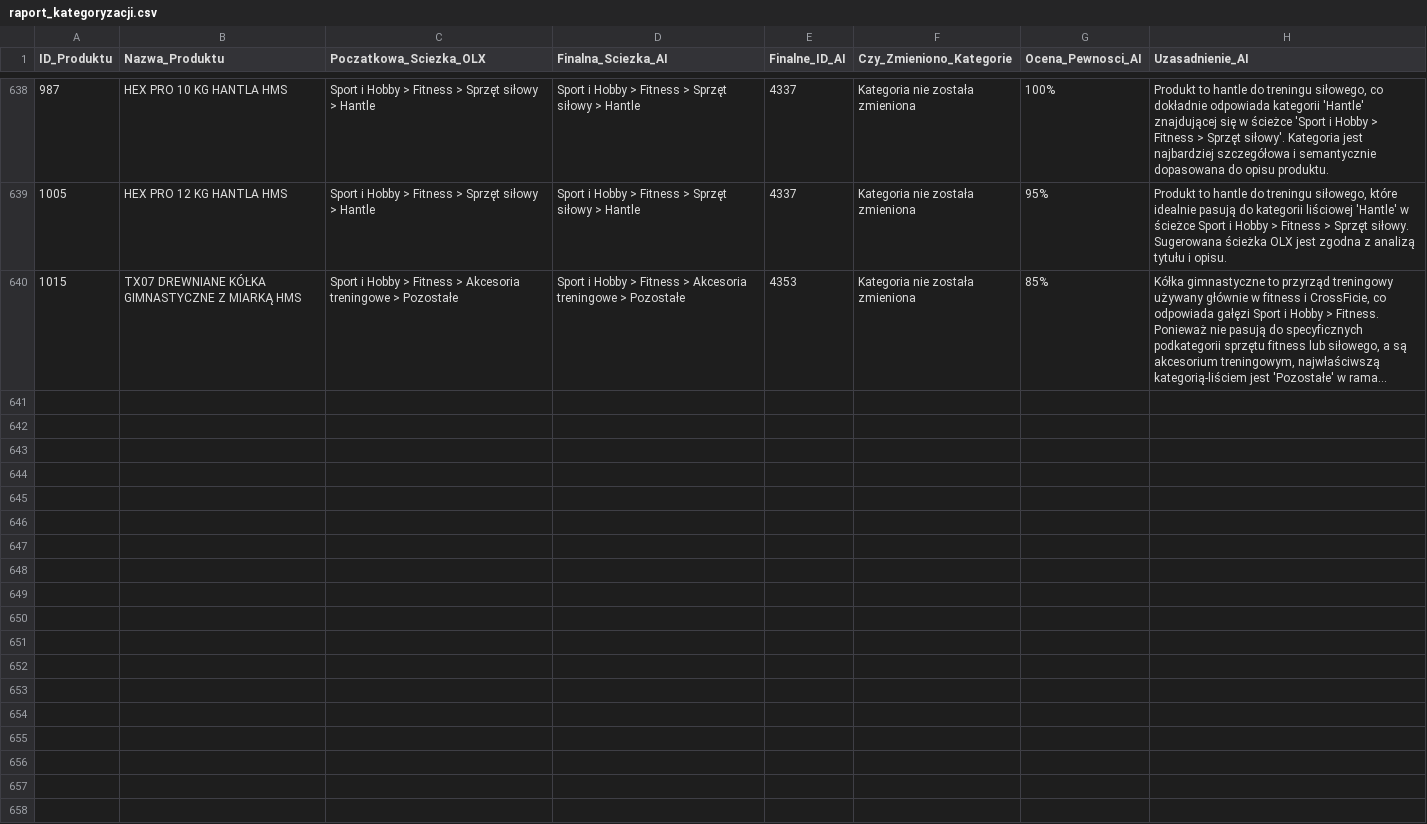
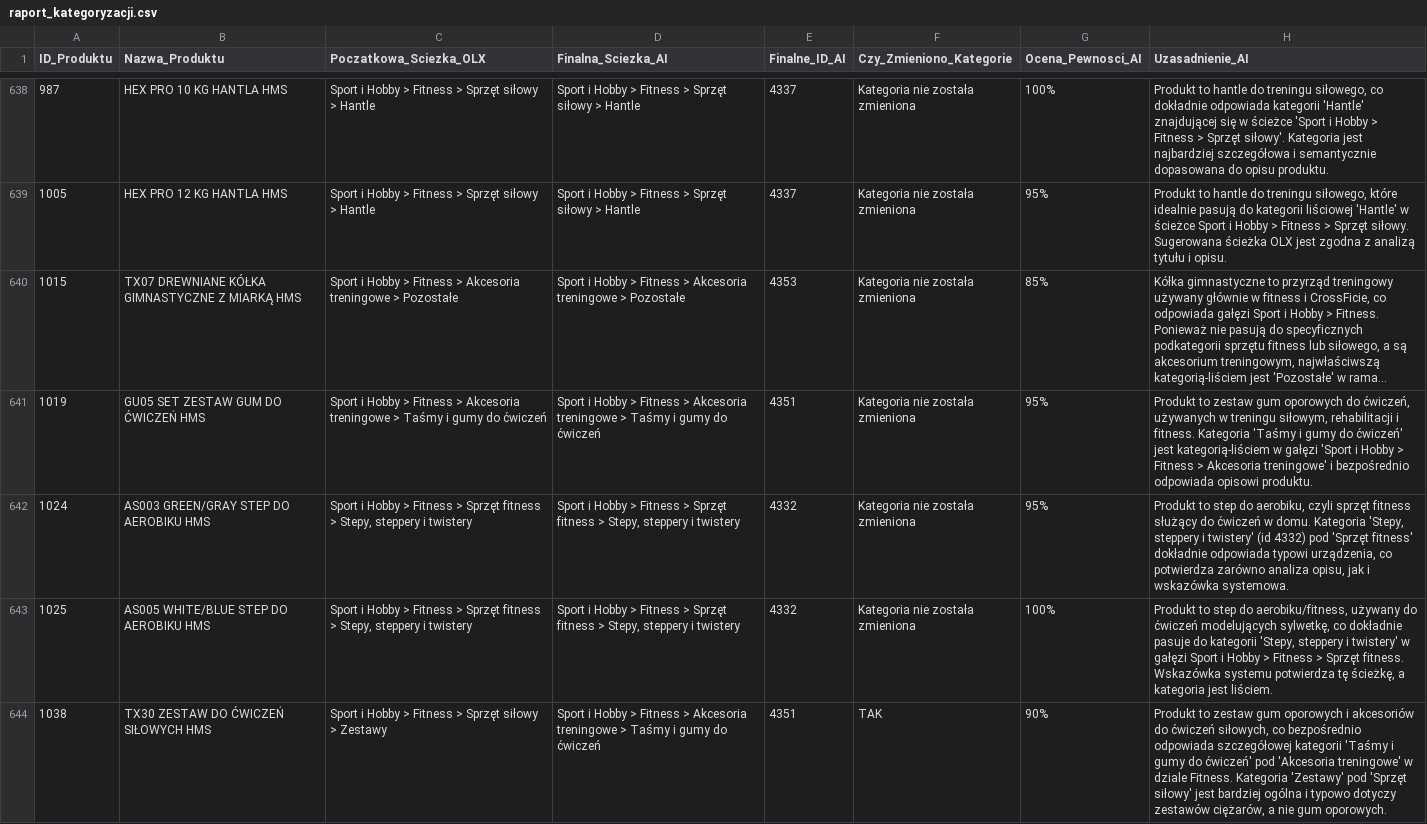
Before and after one commit to amikamik/olx-kategoryzator, a CSV file: output/raport_kategoryzacji.csv, drawn as a sheet; only a part is shown, gaps mark what is left out; long unchanged cells end in …; the diff names each change by its address in the sheet, - before the commit and + after, or states it on an @@ line.

```diff
--- a/output/raport_kategoryzacji.csv
+++ b/output/raport_kategoryzacji.csv
+row 641: 1019 | GU05 SET ZESTAW GUM DO ĆWICZEŃ HMS | Sport i Hobby > Fitness > Akcesoria treningowe > Taśmy i gumy do ćwiczeń | Sport i Hobby > Fitness > Akcesoria treningowe > Taśmy i gumy do ćwiczeń | 4351 | Kategoria nie została zmieniona | 95% | Produkt to zestaw gum oporowych do ćwiczeń, używanych w treningu siłowym, rehabilitacji i fitness. Kategoria 'Taśmy i gumy do ćwiczeń' jest kategorią-liściem w gałęzi 'Sport i Hobby > Fitness > Akcesoria treningowe' i bezpośrednio odpowiada opisowi produktu.
+row 642: 1024 | AS003 GREEN/GRAY STEP DO AEROBIKU HMS | Sport i Hobby > Fitness > Sprzęt fitness > Stepy, steppery i twistery | Sport i Hobby > Fitness > Sprzęt fitness > Stepy, steppery i twistery | 4332 | Kategoria nie została zmieniona | 95% | Produkt to step do aerobiku, czyli sprzęt fitness służący do ćwiczeń w domu. Kategoria 'Stepy, steppery i twistery' (id 4332) pod 'Sprzęt fitness' dokładnie odpowiada typowi urządzenia, co potwierdza zarówno analiza opisu, jak i wskazówka systemowa.
+row 643: 1025 | AS005 WHITE/BLUE STEP DO AEROBIKU HMS | Sport i Hobby > Fitness > Sprzęt fitness > Stepy, steppery i twistery | Sport i Hobby > Fitness > Sprzęt fitness > Stepy, steppery i twistery | 4332 | Kategoria nie została zmieniona | 100% | Produkt to step do aerobiku/fitness, używany do ćwiczeń modelujących sylwetkę, co dokładnie pasuje do kategorii 'Stepy, steppery i twistery' w gałęzi Sport i Hobby > Fitness > Sprzęt fitness. Wskazówka systemu potwierdza tę ścieżkę, a kategoria jest liściem.
+row 644: 1038 | TX30 ZESTAW DO ĆWICZEŃ SIŁOWYCH HMS | Sport i Hobby > Fitness > Sprzęt siłowy > Zestawy | Sport i Hobby > Fitness > Akcesoria treningowe > Taśmy i gumy do ćwiczeń | 4351 | TAK | 90% | Produkt to zestaw gum oporowych i akcesoriów do ćwiczeń siłowych, co bezpośrednio odpowiada szczegółowej kategorii 'Taśmy i gumy do ćwiczeń' pod 'Akcesoria treningowe' w dziale Fitness. Kategoria 'Zestawy' pod 'Sprzęt siłowy' jest bardziej ogólna i typowo dotyczy zestawów ciężarów, a nie gum oporowych.
```
Also changed, not shown: 4 other files.
